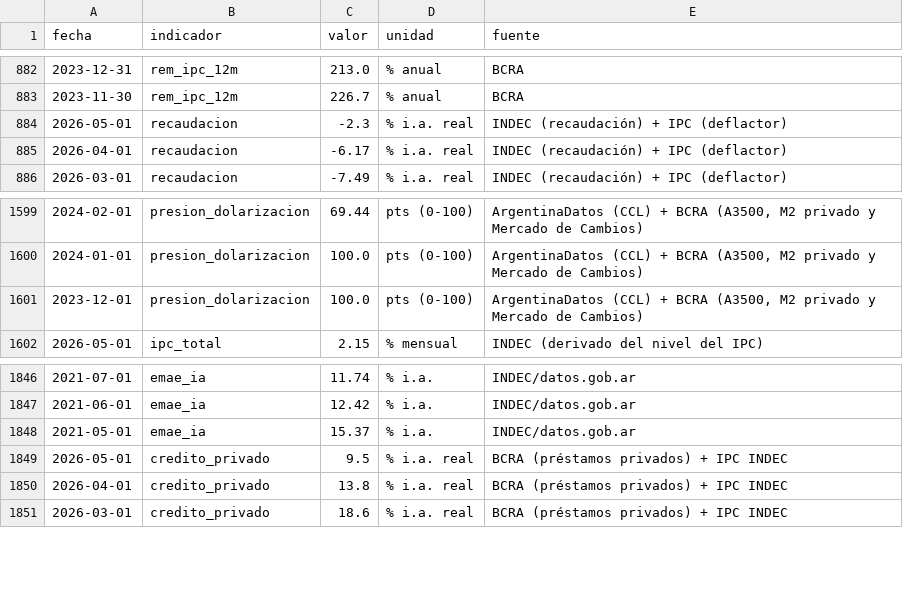
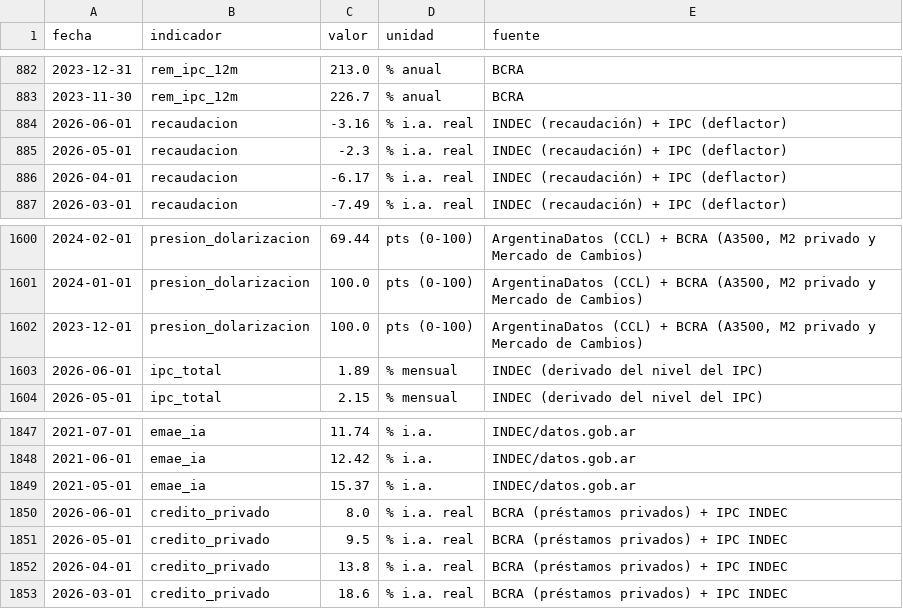
Before and after one commit to Juanpintoselso33/cigob-informe-coyuntura, a CSV file: projects/informe_coyuntura/output/series/macro.csv, drawn as a sheet; only a part is shown, gaps mark what is left out; the diff covers the shown part only; the diff names each change by its address in the sheet, - before the commit and + after, or states it on an @@ line.

```diff
--- a/projects/informe_coyuntura/output/series/macro.csv
+++ b/projects/informe_coyuntura/output/series/macro.csv
+row 884: 2026-06-01 | recaudacion | -3.16 | % i.a. real | INDEC (recaudación) + IPC (deflactor)
+row 1603: 2026-06-01 | ipc_total | 1.89 | % mensual | INDEC (derivado del nivel del IPC)
+row 1850: 2026-06-01 | credito_privado | 8.0 | % i.a. real | BCRA (préstamos privados) + IPC INDEC
```
Also changed, not shown: 2 added rows, 3 removed rows and 28 edited cells elsewhere in this file, 7 other files.
